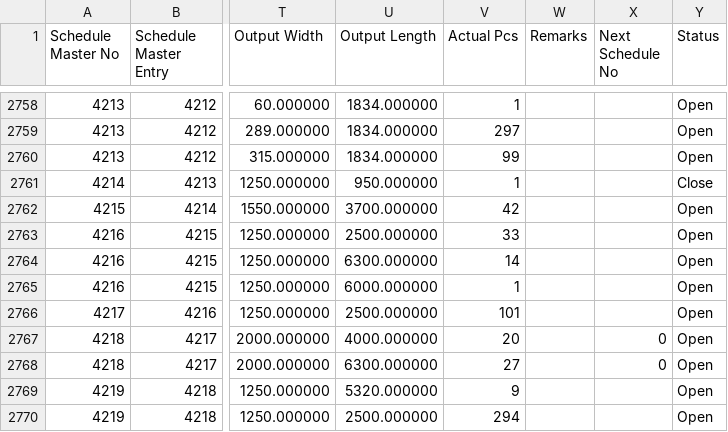
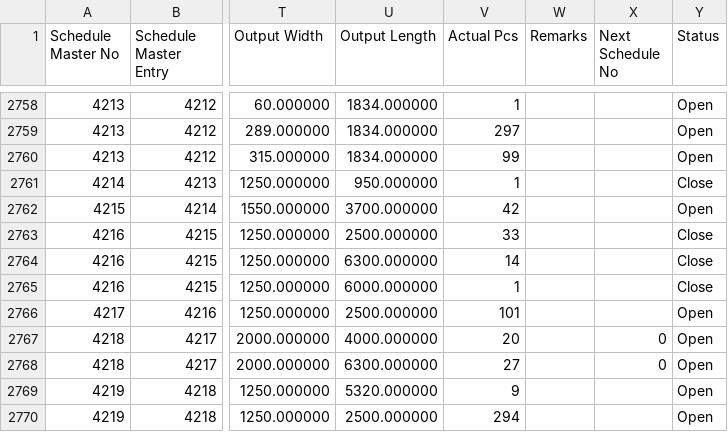
Before and after one commit to BSC23609/bsc-stock-data, a CSV file: wheels_prod_schedule.csv, drawn as a sheet; only a part is shown, gaps mark what is left out; the diff names each change by its address in the sheet, - before the commit and + after, or states it on an @@ line.

```diff
--- a/wheels_prod_schedule.csv
+++ b/wheels_prod_schedule.csv
-Y2763:Y2765 (Status): Open
+Y2763:Y2765 (Status): Close
```
Also changed, not shown: coils.csv, mis_stock.csv, 5 other files.
